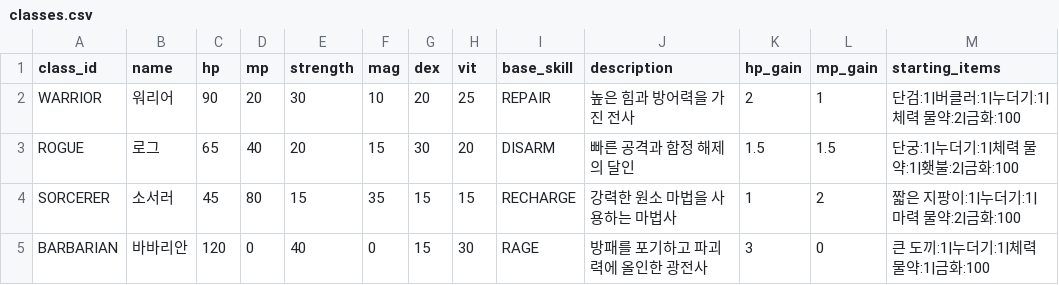
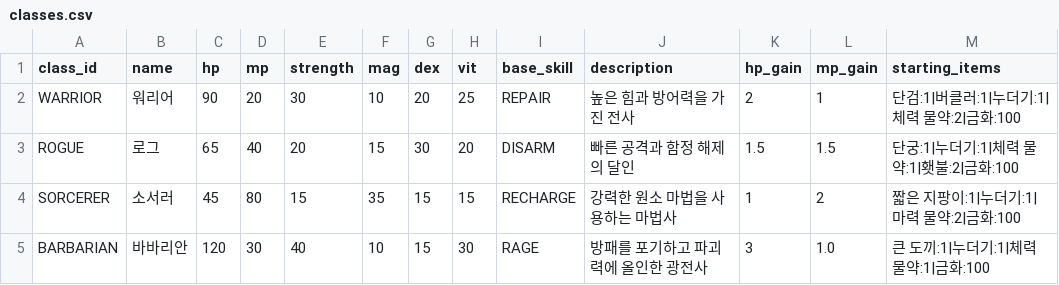
Before and after one commit to dogsinatas29/dungeon, a CSV file: data/classes.csv, drawn as a sheet.

```diff
--- a/data/classes.csv
+++ b/data/classes.csv
@@ -4,2 +4,2 @@ ROGUE,로그,65,40,20,15,30,20,DISARM,빠른 공격과 함정 해제의 달인,1
 SORCERER,소서러,45,80,15,35,15,15,RECHARGE,강력한 원소 마법을 사용하는 마법사,1,2,짧은 지팡이:1|누더기:1|마력 물약:2|금화:100
-BARBARIAN,바바리안,120,0,40,0,15,30,RAGE,방패를 포기하고 파괴력에 올인한 광전사,3,0,큰 도끼:1|누더기:1|체력 물약:1|금화:100
+BARBARIAN,바바리안,120,30,40,10,15,30,RAGE,방패를 포기하고 파괴력에 올인한 광전사,3,1.0,큰 도끼:1|누더기:1|체력 물약:1|금화:100
```
Also changed, not shown: data/items.csv, data/skills.csv, 10 other files.
